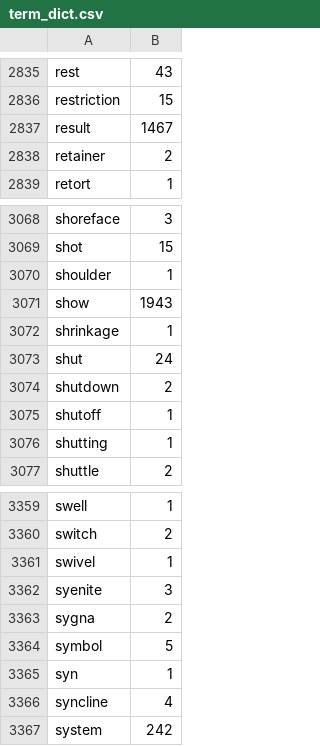
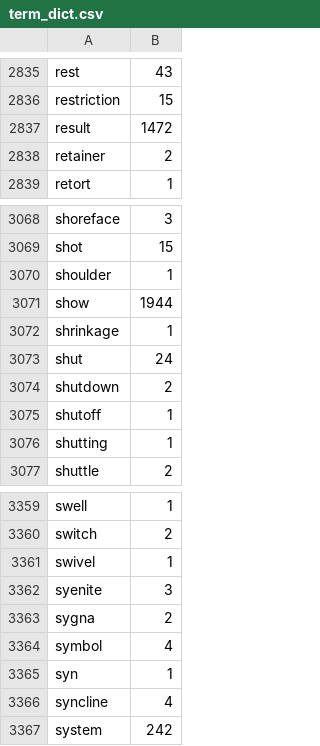
Before and after one commit to AnneEstoppey/NLP_Transform21, a CSV file: notebooks/term_dict.csv, drawn as a sheet; only a part is shown, gaps mark what is left out; the diff covers the shown part only.

```diff
--- a/notebooks/term_dict.csv
+++ b/notebooks/term_dict.csv
@@ -2836,3 +2836,3 @@ rest,43
 restriction,15
-result,1467
+result,1472
 retainer,2
@@ -3070,3 +3070,3 @@ shot,15
 shoulder,1
-show,1943
+show,1944
 shrinkage,1
@@ -3363,3 +3363,3 @@ syenite,3
 sygna,2
-symbol,5
+symbol,4
 syn,1
```
Also changed, not shown: 1 added row, 1 removed row and 8 edited cells elsewhere in this file, 2 other files.
